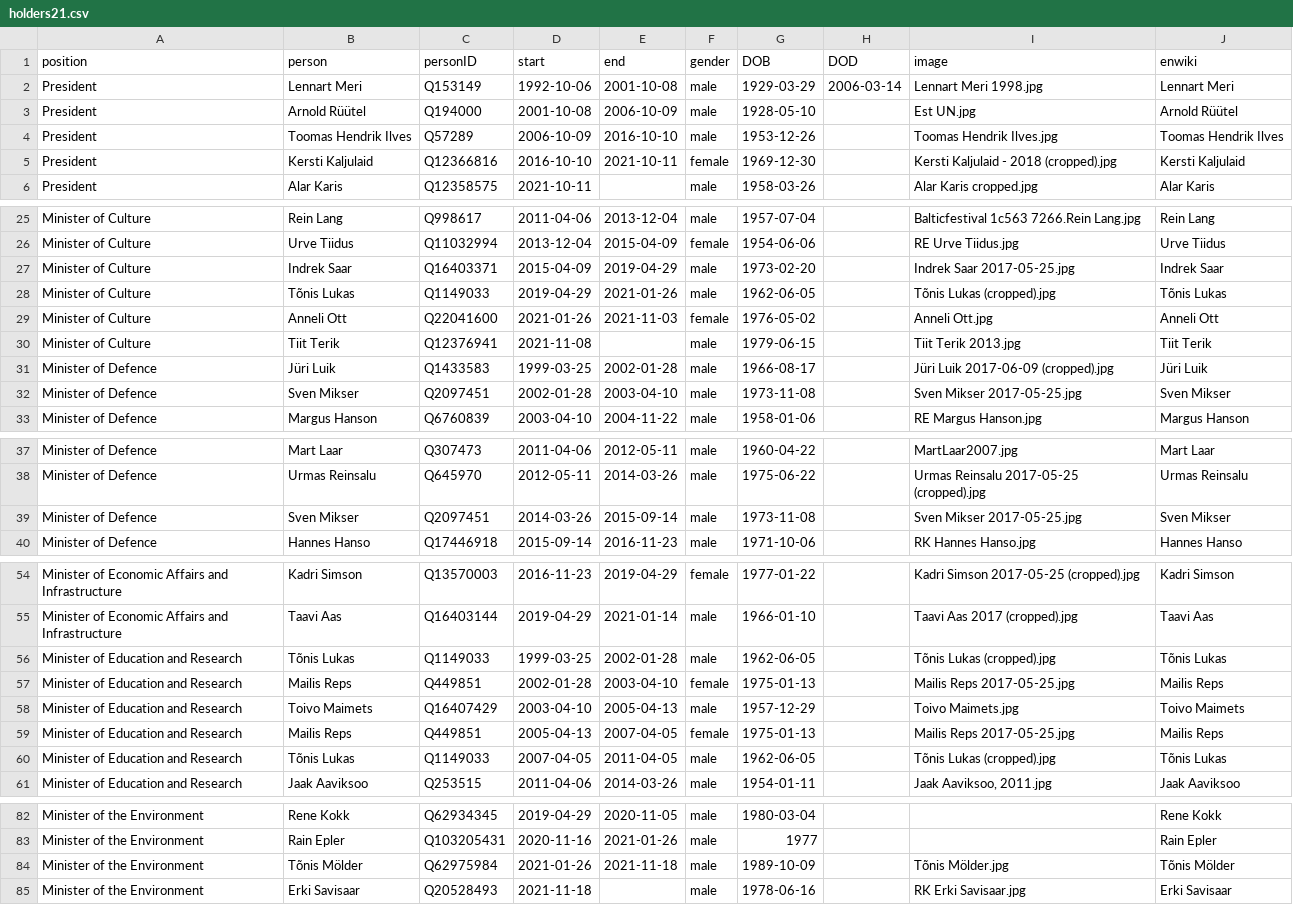
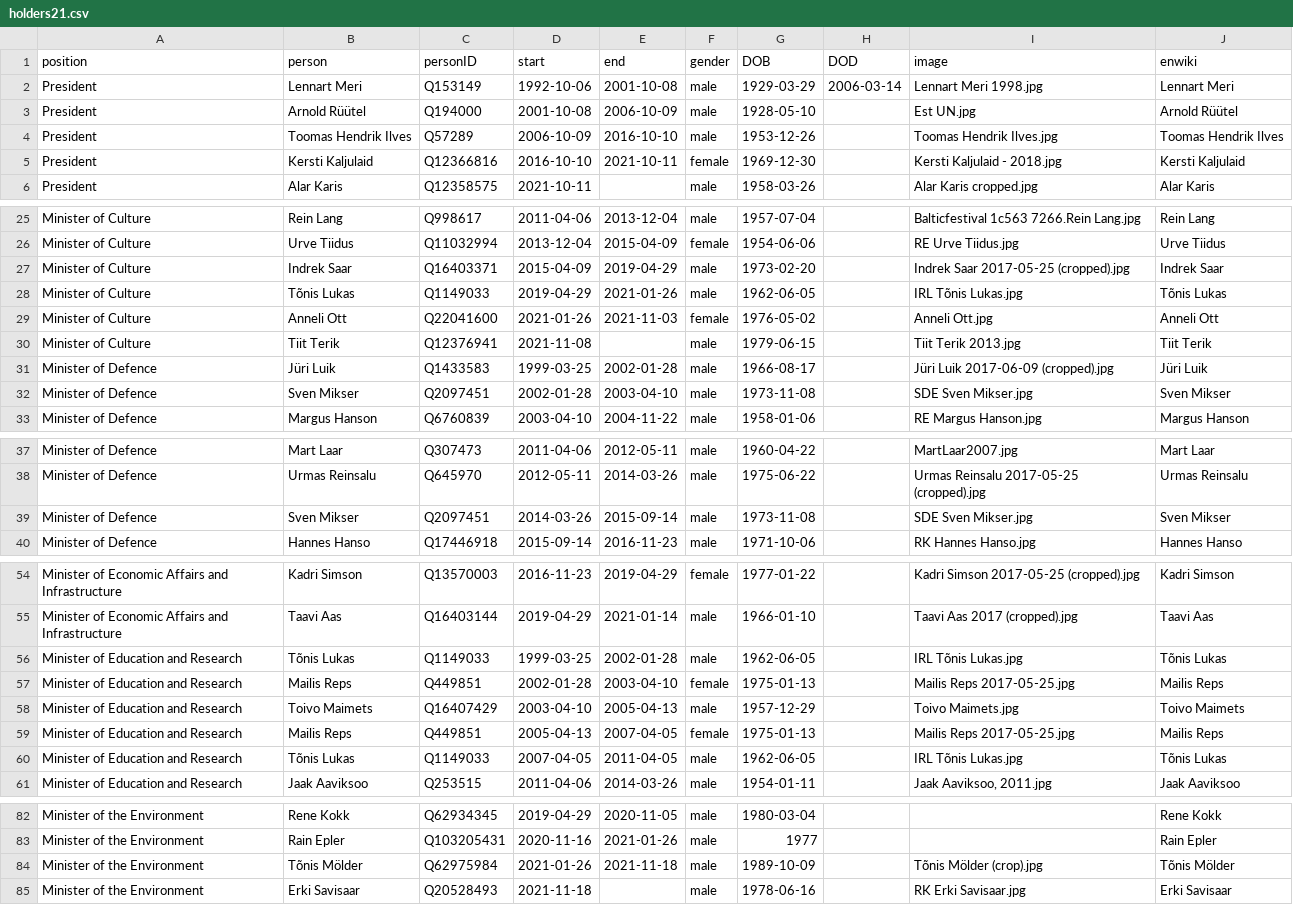
Before and after one commit to every-politician-scrapers/estonia, a CSV file: html/holders21.csv, drawn as a sheet; only a part is shown, gaps mark what is left out; the diff covers the shown part only.

```diff
--- a/html/holders21.csv
+++ b/html/holders21.csv
@@ -4,3 +4,3 @@ President,Arnold Rüütel,Q194000,2001-10-08,2006-10-09,male,1928-05-10,,Est UN.
 President,Toomas Hendrik Ilves,Q57289,2006-10-09,2016-10-10,male,1953-12-26,,Toomas Hendrik Ilves.jpg,Toomas Hendrik Ilves
-President,Kersti Kaljulaid,Q12366816,2016-10-10,2021-10-11,female,1969-12-30,,Kersti Kaljulaid - 2018 (cropped).jpg,Kersti Kaljulaid
+President,Kersti Kaljulaid,Q12366816,2016-10-10,2021-10-11,female,1969-12-30,,Kersti Kaljulaid - 2018.jpg,Kersti Kaljulaid
 President,Alar Karis,Q12358575,2021-10-11,,male,1958-03-26,,Alar Karis cropped.jpg,Alar Karis
@@ -26,4 +26,4 @@ Minister of Culture,Rein Lang,Q998617,2011-04-06,2013-12-04,male,1957-07-04,,Bal
 Minister of Culture,Urve Tiidus,Q11032994,2013-12-04,2015-04-09,female,1954-06-06,,RE Urve Tiidus.jpg,Urve Tiidus
-Minister of Culture,Indrek Saar,Q16403371,2015-04-09,2019-04-29,male,1973-02-20,,Indrek Saar 2017-05-25.jpg,Indrek Saar
-Minister of Culture,Tõnis Lukas,Q1149033,2019-04-29,2021-01-26,male,1962-06-05,,Tõnis Lukas (cropped).jpg,Tõnis Lukas
+Minister of Culture,Indrek Saar,Q16403371,2015-04-09,2019-04-29,male,1973-02-20,,Indrek Saar 2017-05-25 (cropped).jpg,Indrek Saar
+Minister of Culture,Tõnis Lukas,Q1149033,2019-04-29,2021-01-26,male,1962-06-05,,IRL Tõnis Lukas.jpg,Tõnis Lukas
 Minister of Culture,Anneli Ott,Q22041600,2021-01-26,2021-11-03,female,1976-05-02,,Anneli Ott.jpg,Anneli Ott
@@ -31,3 +31,3 @@ Minister of Culture,Tiit Terik,Q12376941,2021-11-08,,male,1979-06-15,,Tiit Terik
 Minister of Defence,Jüri Luik,Q1433583,1999-03-25,2002-01-28,male,1966-08-17,,Jüri Luik 2017-06-09 (cropped).jpg,Jüri Luik
-Minister of Defence,Sven Mikser,Q2097451,2002-01-28,2003-04-10,male,1973-11-08,,Sven Mikser 2017-05-25.jpg,Sven Mikser
+Minister of Defence,Sven Mikser,Q2097451,2002-01-28,2003-04-10,male,1973-11-08,,SDE Sven Mikser.jpg,Sven Mikser
 Minister of Defence,Margus Hanson,Q6760839,2003-04-10,2004-11-22,male,1958-01-06,,RE Margus Hanson.jpg,Margus Hanson
@@ -38,3 +38,3 @@ Minister of Defence,Mart Laar,Q307473,2011-04-06,2012-05-11,male,1960-04-22,,Mar
 Minister of Defence,Urmas Reinsalu,Q645970,2012-05-11,2014-03-26,male,1975-06-22,,Urmas Reinsalu 2017-05-25 (cropped).jpg,Urmas Reinsalu
-Minister of Defence,Sven Mikser,Q2097451,2014-03-26,2015-09-14,male,1973-11-08,,Sven Mikser 2017-05-25.jpg,Sven Mikser
+Minister of Defence,Sven Mikser,Q2097451,2014-03-26,2015-09-14,male,1973-11-08,,SDE Sven Mikser.jpg,Sven Mikser
 Minister of Defence,Hannes Hanso,Q17446918,2015-09-14,2016-11-23,male,1971-10-06,,RK Hannes Hanso.jpg,Hannes Hanso
@@ -55,3 +55,3 @@ Minister of Economic Affairs and Infrastructure,Kadri Simson,Q13570003,2016-11-2
 Minister of Economic Affairs and Infrastructure,Taavi Aas,Q16403144,2019-04-29,2021-01-14,male,1966-01-10,,Taavi Aas 2017 (cropped).jpg,Taavi Aas
-Minister of Education and Research,Tõnis Lukas,Q1149033,1999-03-25,2002-01-28,male,1962-06-05,,Tõnis Lukas (cropped).jpg,Tõnis Lukas
+Minister of Education and Research,Tõnis Lukas,Q1149033,1999-03-25,2002-01-28,male,1962-06-05,,IRL Tõnis Lukas.jpg,Tõnis Lukas
 Minister of Education and Research,Mailis Reps,Q449851,2002-01-28,2003-04-10,female,1975-01-13,,Mailis Reps 2017-05-25.jpg,Mailis Reps
@@ -59,3 +59,3 @@ Minister of Education and Research,Toivo Maimets,Q16407429,2003-04-10,2005-04-13
 Minister of Education and Research,Mailis Reps,Q449851,2005-04-13,2007-04-05,female,1975-01-13,,Mailis Reps 2017-05-25.jpg,Mailis Reps
-Minister of Education and Research,Tõnis Lukas,Q1149033,2007-04-05,2011-04-05,male,1962-06-05,,Tõnis Lukas (cropped).jpg,Tõnis Lukas
+Minister of Education and Research,Tõnis Lukas,Q1149033,2007-04-05,2011-04-05,male,1962-06-05,,IRL Tõnis Lukas.jpg,Tõnis Lukas
 Minister of Education and Research,Jaak Aaviksoo,Q253515,2011-04-06,2014-03-26,male,1954-01-11,,"Jaak Aaviksoo, 2011.jpg",Jaak Aaviksoo
@@ -83,3 +83,3 @@ Minister of the Environment,Rene Kokk,Q62934345,2019-04-29,2020-11-05,male,1980-
 Minister of the Environment,Rain Epler,Q103205431,2020-11-16,2021-01-26,male,1977,,,Rain Epler
-Minister of the Environment,Tõnis Mölder,Q62975984,2021-01-26,2021-11-18,male,1989-10-09,,Tõnis Mölder.jpg,Tõnis Mölder
+Minister of the Environment,Tõnis Mölder,Q62975984,2021-01-26,2021-11-18,male,1989-10-09,,Tõnis Mölder (crop).jpg,Tõnis Mölder
 Minister of the Environment,Erki Savisaar,Q20528493,2021-11-18,,male,1978-06-16,,RK Erki Savisaar.jpg,Erki Savisaar
```
Also changed, not shown: 2 edited cells elsewhere in this file, html/current.csv, html/legislators.csv.
